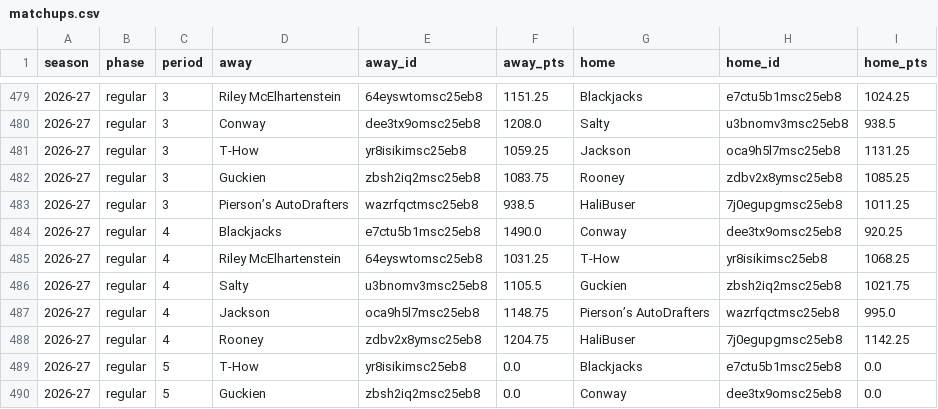
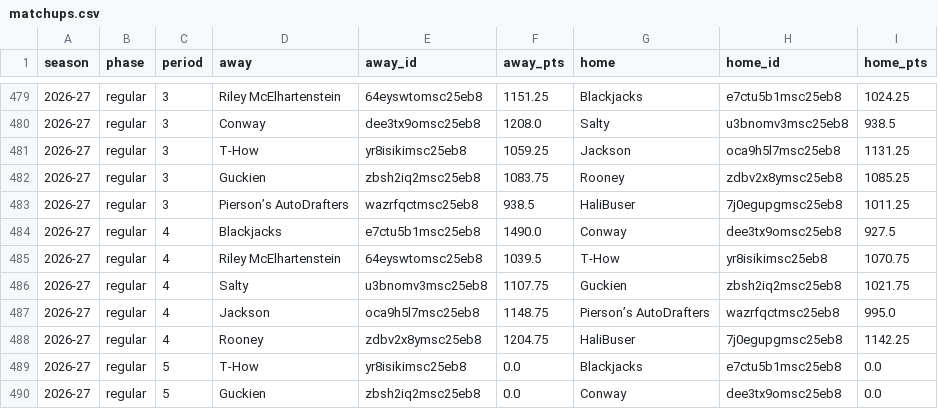
Before and after one commit to salty-api/fantrax-dashboard, a CSV file: data/matchups.csv, drawn as a sheet; only a part is shown, gaps mark what is left out.

```diff
--- a/data/matchups.csv
+++ b/data/matchups.csv
@@ -483,5 +483,5 @@ season,phase,period,away,away_id,away_pts,home,home_id,home_pts
 2026-27,regular,3,Pierson’s AutoDrafters,wazrfqctmsc25eb8,938.5,HaliBuser,7j0egupgmsc25eb8,1011.25
-2026-27,regular,4,Blackjacks,e7ctu5b1msc25eb8,1490.0,Conway,dee3tx9omsc25eb8,920.25
-2026-27,regular,4,Riley McElhartenstein,64eyswtomsc25eb8,1031.25,T-How,yr8isikimsc25eb8,1068.25
-2026-27,regular,4,Salty,u3bnomv3msc25eb8,1105.5,Guckien,zbsh2iq2msc25eb8,1021.75
+2026-27,regular,4,Blackjacks,e7ctu5b1msc25eb8,1490.0,Conway,dee3tx9omsc25eb8,927.5
+2026-27,regular,4,Riley McElhartenstein,64eyswtomsc25eb8,1039.5,T-How,yr8isikimsc25eb8,1070.75
+2026-27,regular,4,Salty,u3bnomv3msc25eb8,1107.75,Guckien,zbsh2iq2msc25eb8,1021.75
 2026-27,regular,4,Jackson,oca9h5l7msc25eb8,1148.75,Pierson’s AutoDrafters,wazrfqctmsc25eb8,995.0
```
Also changed, not shown: data/bench.csv, data/player_games.csv, 16 other files.
